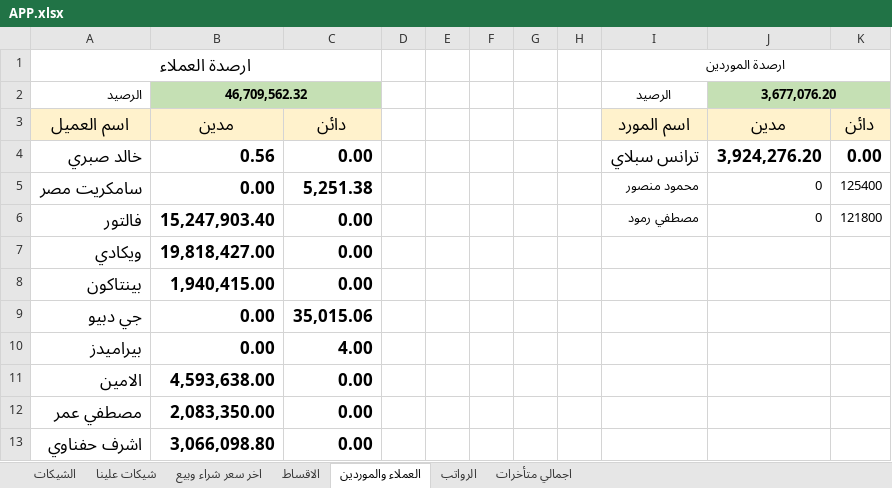
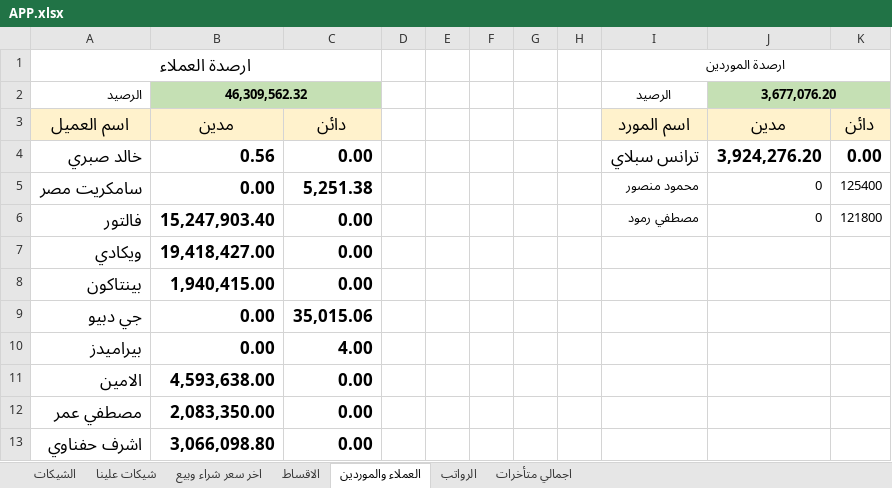
Before and after one commit to ah7306771-lang/ChillOut-Construction-app, an Excel workbook: APP.xlsx, sheet العملاء والموردين, drawn as a sheet; values as stored, in another font and other column widths than the file's, no borders; the diff names each change by its address in the sheet, - before the commit and + after, or states it on an @@ line.

Commit message:
Auto-update APP.xlsx from Excel

```diff
--- a/APP.xlsx (sheet العملاء والموردين)
+++ b/APP.xlsx (sheet العملاء والموردين)
-B2: 46,709,562.32
+B2: 46,309,562.32
-B7: 19,818,427.00
+B7: 19,418,427.00
```
Also changed, not shown: sheet اجمالي متأخرات.
